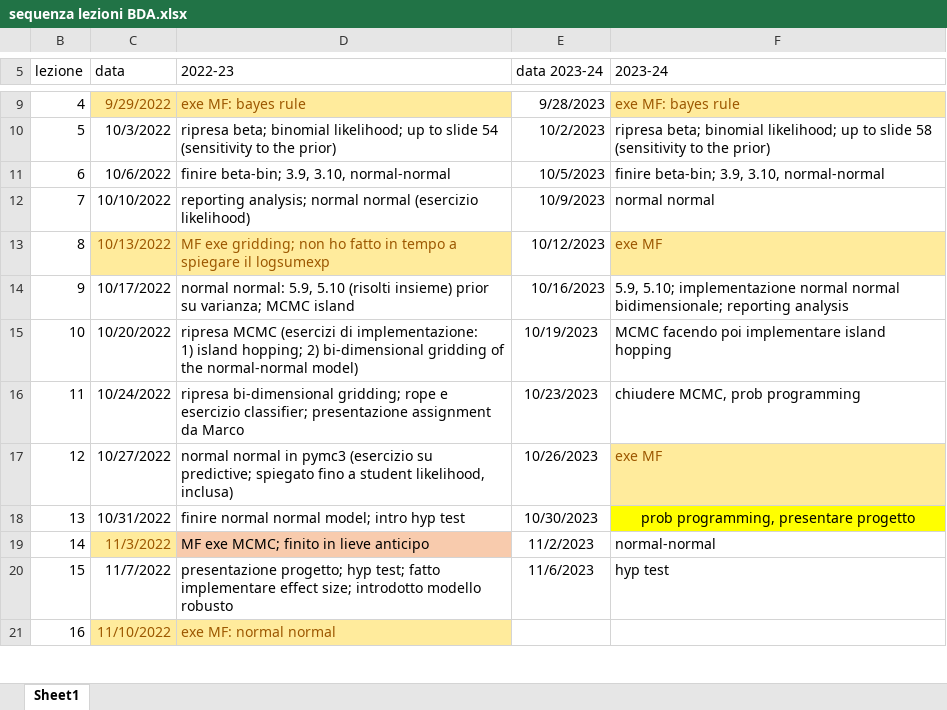
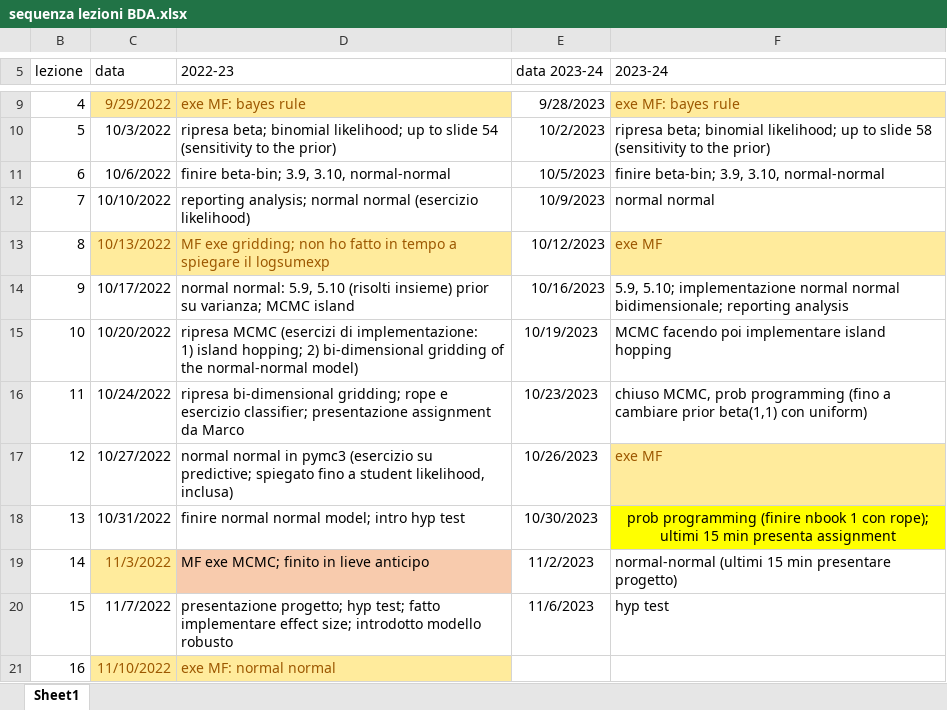
Before and after one commit to gcorani/bda, an Excel workbook: syllabus-and-improv/sequenza lezioni BDA.xlsx, sheet Sheet1, drawn as a sheet; only a part is shown, gaps mark what is left out; values as stored, in another font and other column widths than the file's, no borders; table styles not drawn; the diff names each change by its address in the sheet, - before the commit and + after, or states it on an @@ line.

Commit message:
minor adjustment su rope

```diff
--- a/syllabus-and-improv/sequenza lezioni BDA.xlsx (sheet Sheet1)
+++ b/syllabus-and-improv/sequenza lezioni BDA.xlsx (sheet Sheet1)
-F16 (2023-24): chiudere MCMC, prob programming
+F16 (2023-24): chiuso MCMC, prob programming (fino a cambiare prior beta(1,1) con uniform)
-F18 (2023-24): prob programming, presentare progetto
+F18 (2023-24): prob programming (finire nbook 1 con rope); ultimi 15 min presenta assignment
-F19 (2023-24): normal-normal
+F19 (2023-24): normal-normal (ultimi 15 min presentare progetto)
```
Also changed, not shown: 4 other files.
